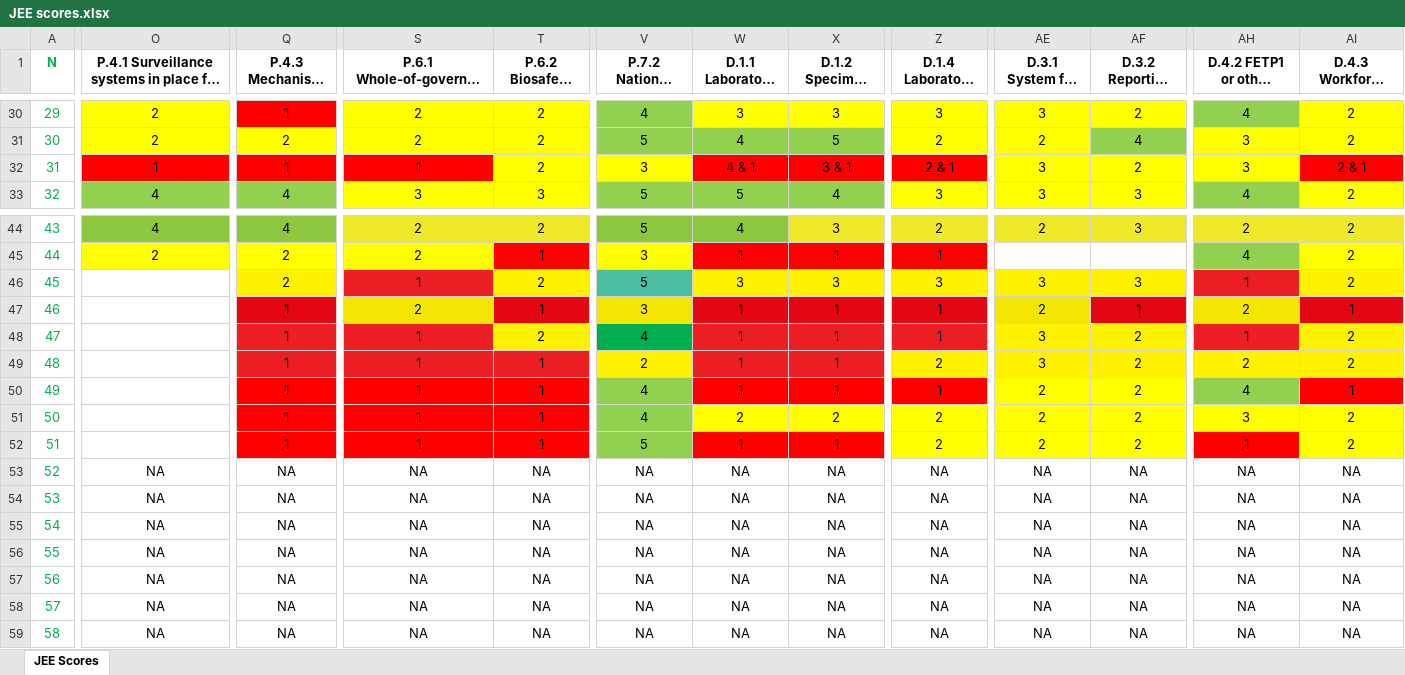
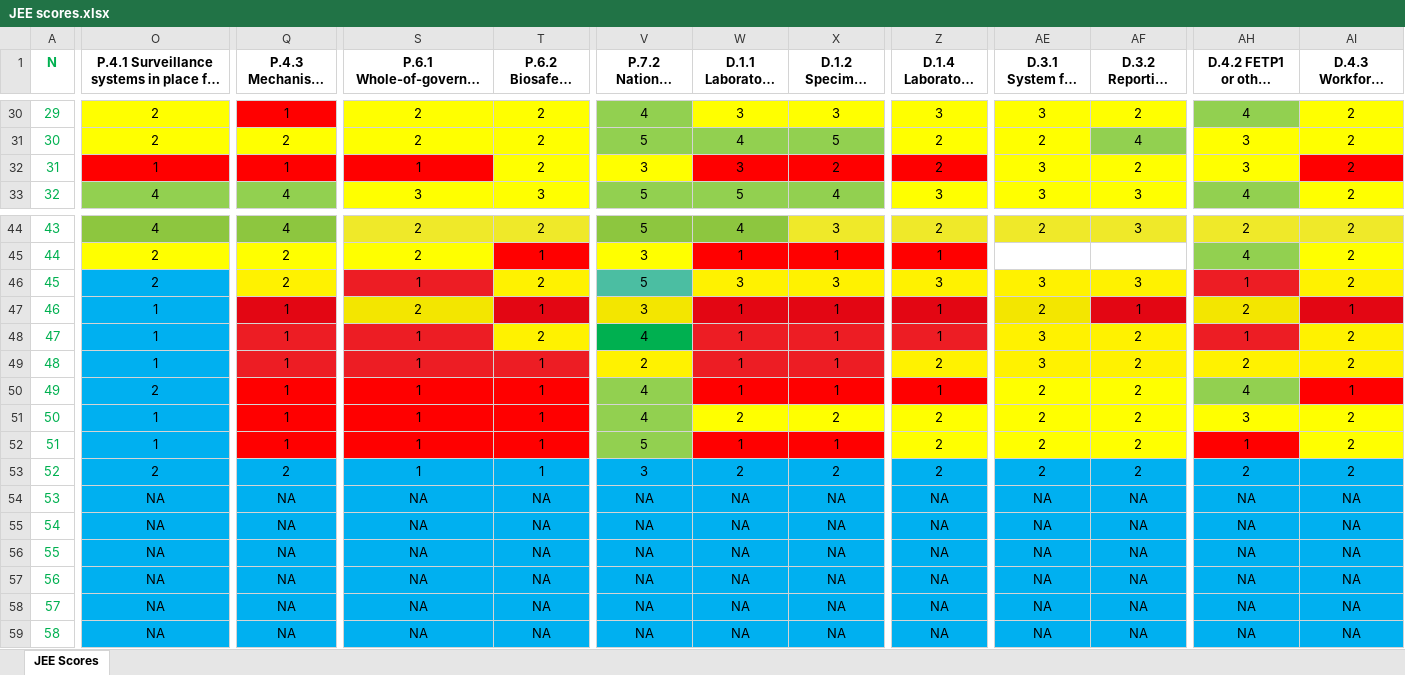
Before and after one commit to ecohealthalliance/One-Health-Database-Africa, an Excel workbook: data/JEE scores.xlsx, sheet JEE Scores, drawn as a sheet; only a part is shown, gaps mark what is left out; long unchanged cells end in …; values as stored, in another font and other column widths than the file's, no borders; the diff covers the shown part only; the diff names each change by its address in the sheet, - before the commit and + after, or states it on an @@ line.

Commit message:
added new country data for 2019 JEE

```diff
--- a/data/JEE scores.xlsx (sheet JEE Scores)
+++ b/data/JEE scores.xlsx (sheet JEE Scores)
-W32: 4 & 1
+W32: 3
-X32: 3 & 1
+X32: 2
-Z32 (D.1.4 Laboratory quality system): 2 & 1
+Z32 (D.1.4 Laboratory quality system): 2
-AI32: 2 & 1
+AI32: 2
-O46: (empty)
+O46: 2
-O46:O59 fill: none
+O46:O59 fill: #00B0F0
-O47:O49: (empty)
+O47:O49: 1
-O50: (empty)
+O50: 2
-O51:O52: (empty)
+O51:O52: 1
-O53: NA
+O53: 2
-Q53: NA
+Q53: 2
-Q53:Q59 fill: none
+Q53:Q59 fill: #00B0F0
-S53: NA
+S53: 1
-S53:T59 fill: none
+S53:T59 fill: #00B0F0
-T53: NA
+T53: 1
-V53: NA
+V53: 3
-V53:X59 fill: none
+V53:X59 fill: #00B0F0
-W53: NA
+W53: 2
-X53: NA
+X53: 2
-Z53 (D.1.4 Laboratory quality system): NA
+Z53 (D.1.4 Laboratory quality system): 2
-Z53:Z59 fill: none
+Z53:Z59 fill: #00B0F0
-AE53: NA
+AE53: 2
-AE53:AF59 fill: none
+AE53:AF59 fill: #00B0F0
-AF53: NA
+AF53: 2
-AH53: NA
+AH53: 2
-AH53:AI59 fill: none
+AH53:AI59 fill: #00B0F0
-AI53: NA
+AI53: 2
```
Also changed, not shown: 7 edited cells and cell formats elsewhere in this sheet.
